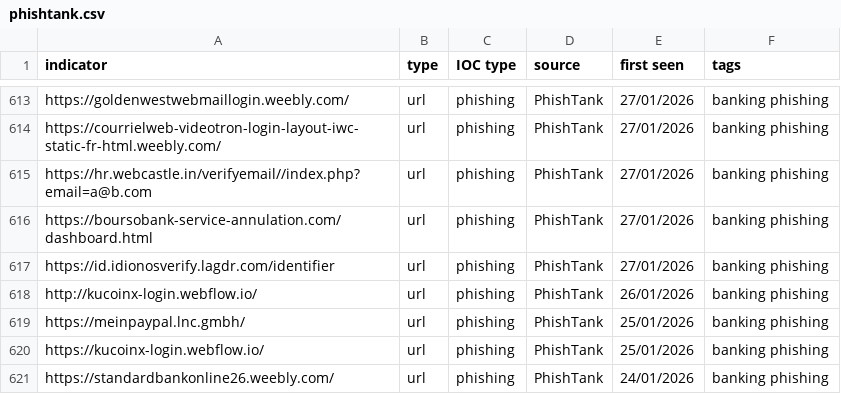
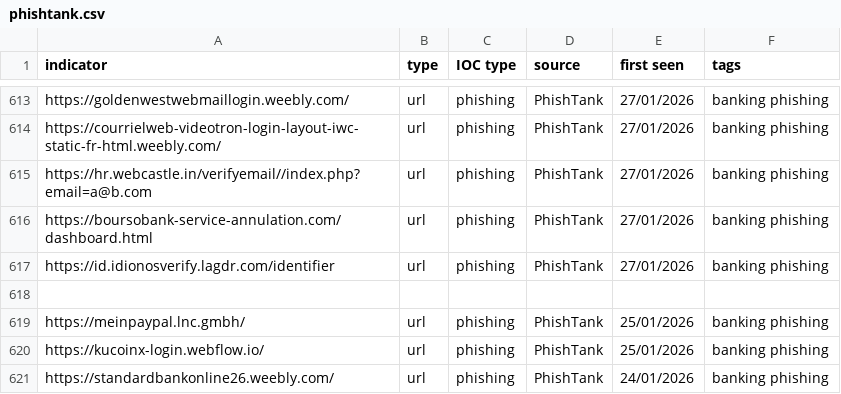
Before and after one commit to Darben8/cti_project, a CSV file: data/phishtank.csv, drawn as a sheet; only a part is shown, gaps mark what is left out; the diff names each change by its address in the sheet, - before the commit and + after, or states it on an @@ line.

Commit message:
Remove a phishing URL from phishtank.csv

```diff
--- a/data/phishtank.csv
+++ b/data/phishtank.csv
-row 618: http://kucoinx-login.webflow.io/ | url | phishing | PhishTank | 26/01/2026 | banking phishing
+row 618: (empty)
```
